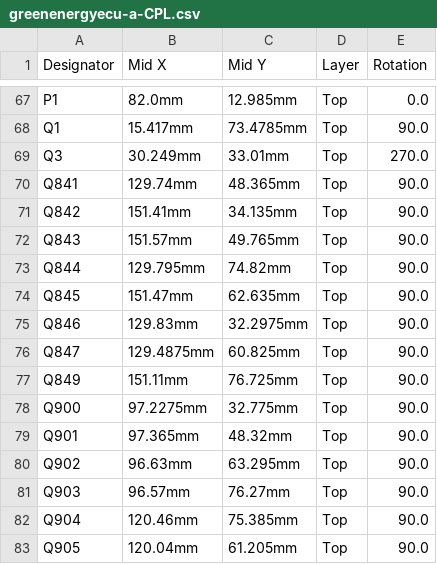
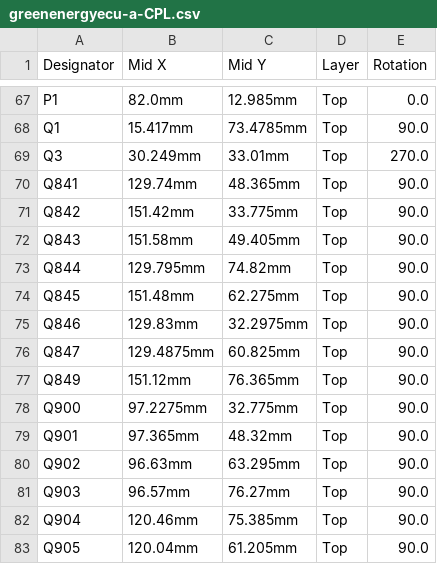
Before and after one commit to luis9860/hellen-example, a CSV file: boards/greenenergyecu-a/board/greenenergyecu-a-CPL.csv, drawn as a sheet; only a part is shown, gaps mark what is left out.

```diff
--- a/boards/greenenergyecu-a/board/greenenergyecu-a-CPL.csv
+++ b/boards/greenenergyecu-a/board/greenenergyecu-a-CPL.csv
@@ -70,9 +70,9 @@ Q3,30.249mm,33.01mm,Top,270.0
 Q841,129.74mm,48.365mm,Top,90.0
-Q842,151.41mm,34.135mm,Top,90.0
-Q843,151.57mm,49.765mm,Top,90.0
+Q842,151.42mm,33.775mm,Top,90.0
+Q843,151.58mm,49.405mm,Top,90.0
 Q844,129.795mm,74.82mm,Top,90.0
-Q845,151.47mm,62.635mm,Top,90.0
+Q845,151.48mm,62.275mm,Top,90.0
 Q846,129.83mm,32.2975mm,Top,90.0
 Q847,129.4875mm,60.825mm,Top,90.0
-Q849,151.11mm,76.725mm,Top,90.0
+Q849,151.12mm,76.365mm,Top,90.0
 Q900,97.2275mm,32.775mm,Top,90.0
```
Also changed, not shown: boards/greenenergyecu-a/frame/ecu-CPL.csv, 21 other files.
